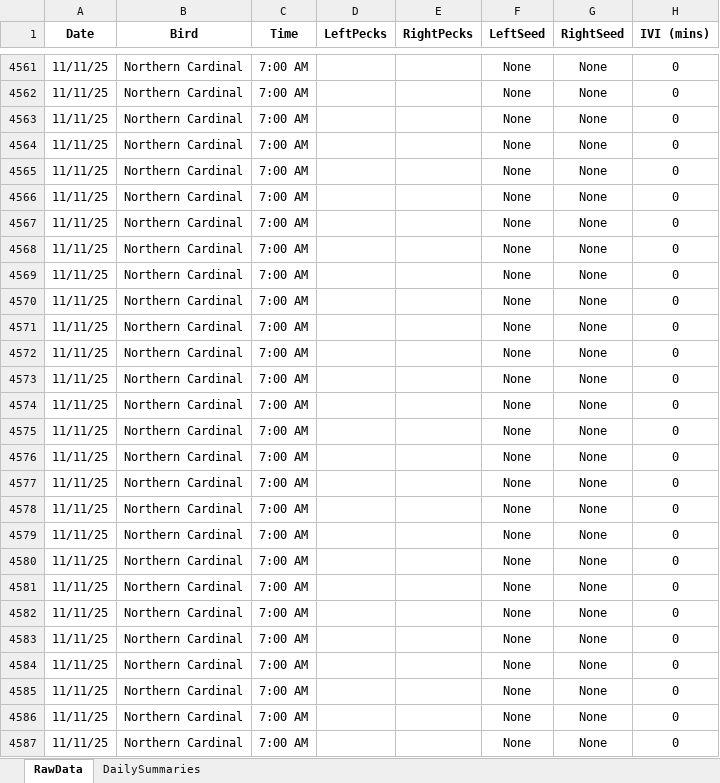
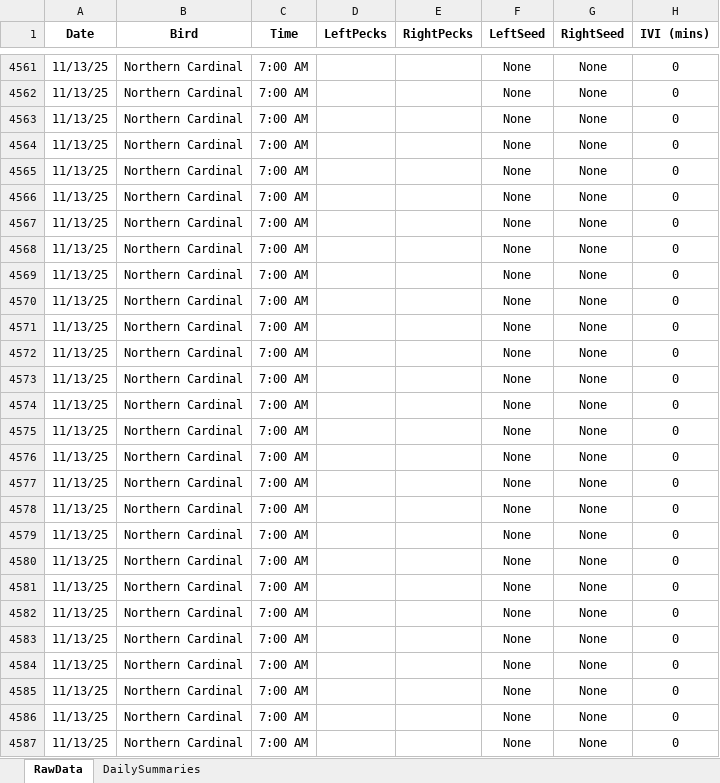
Before and after one commit to david-j-cox/backyard-ecology, an Excel workbook: data/multi_site_data.xlsx, sheet RawData, drawn as a sheet; only a part is shown, gaps mark what is left out; values as stored, in another font and other column widths than the file's, no borders; the diff covers the shown part only; the diff names each change by its address in the sheet, - before the commit and + after, or states it on an @@ line.

```diff
--- a/data/multi_site_data.xlsx (sheet RawData)
+++ b/data/multi_site_data.xlsx (sheet RawData)
-A4561:A4587 (Date): 11/11/25
+A4561:A4587 (Date): 11/13/25
```
Also changed, not shown: 121 edited cells elsewhere in this sheet, sheet DailySummaries, formulas that keep their value, 10 other files.
